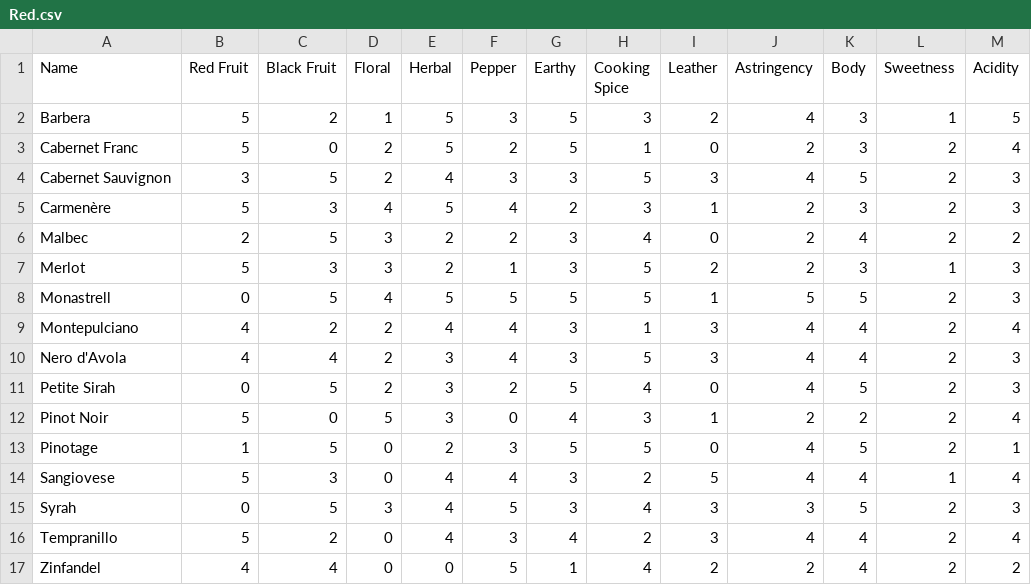
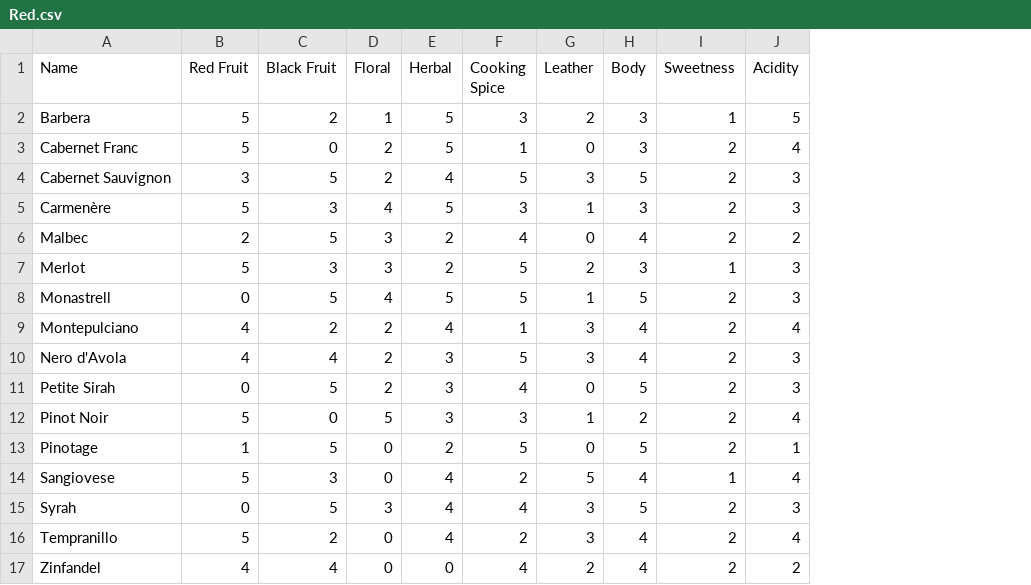
Before and after one commit to yinan-chen/wineproject, a CSV file: data/Red.csv, drawn as a sheet; only a part is shown; the diff names each change by its address in the sheet, - before the commit and + after, or states it on an @@ line.

Commit message:
correct dataset variable names and icon names & complete detiails property part

```diff
--- a/data/Red.csv
+++ b/data/Red.csv
-column F (Pepper), rows 2-17: 3 | 2 | 3 | 4 | 2 | 1 | 5 | 4 | 4 | 2 | 0 | 3 | 4 | 5 | 3 | 5
-column G (Earthy), rows 2-17: 5 | 5 | 3 | 2 | 3 | 3 | 5 | 3 | 3 | 5 | 4 | 5 | 3 | 3 | 4 | 1
-column J (Astringency), rows 2-17: 4 | 2 | 4 | 2 | 2 | 2 | 5 | 4 | 4 | 4 | 2 | 4 | 4 | 3 | 4 | 2
```
Also changed, not shown: data/White.csv, 9 other files.
